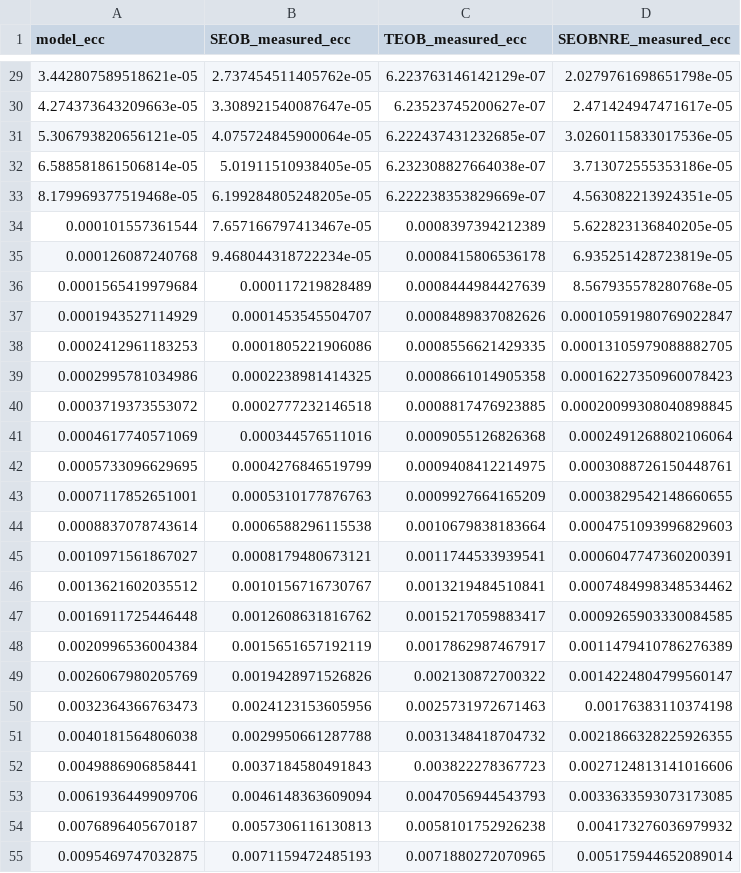
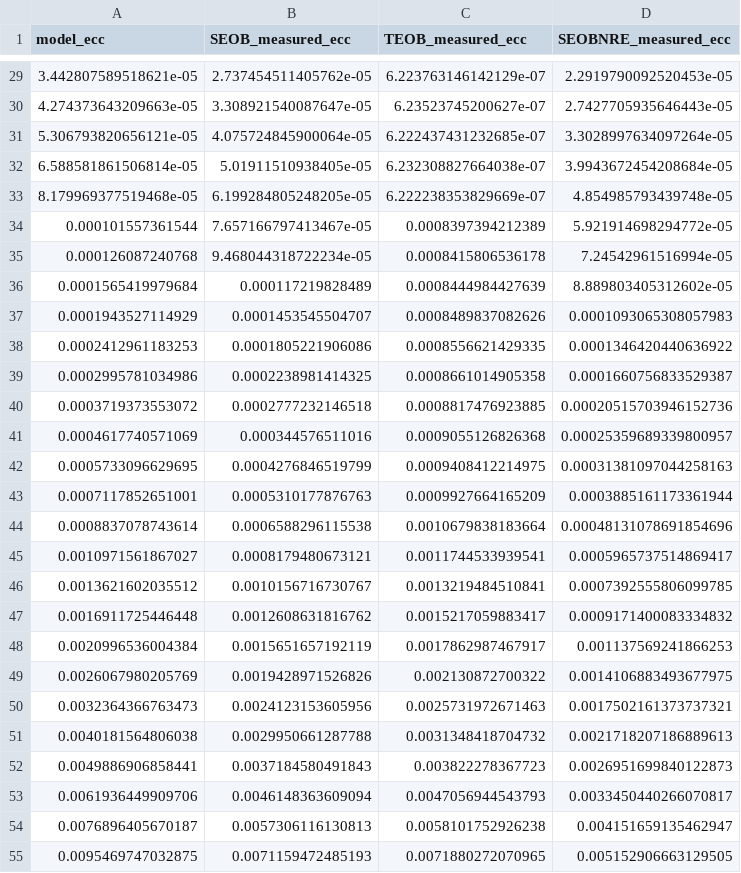
Before and after one commit to vijayvarma392/gw_eccentricity, a CSV file: data/model_ecc_vs_measured_ecc.csv, drawn as a sheet; only a part is shown, gaps mark what is left out; the diff covers the shown part only.

Commit message:
ini freq data for seobnre

```diff
--- a/data/model_ecc_vs_measured_ecc.csv
+++ b/data/model_ecc_vs_measured_ecc.csv
@@ -29,27 +29,27 @@ model_ecc,SEOB_measured_ecc,TEOB_measured_ecc,SEOBNRE_measured_ecc
-3.442807589518621e-05,2.737454511405762e-05,6.223763146142129e-07,2.0279761698651798e-05
-4.274373643209663e-05,3.308921540087647e-05,6.23523745200627e-07,2.471424947471617e-05
-5.306793820656121e-05,4.075724845900064e-05,6.222437431232685e-07,3.0260115833017536e-05
-6.588581861506814e-05,5.01911510938405e-05,6.232308827664038e-07,3.713072555353186e-05
-8.179969377519468e-05,6.199284805248205e-05,6.222238353829669e-07,4.563082213924351e-05
-0.000101557361544,7.657166797413467e-05,0.0008397394212389,5.622823136840205e-05
-0.000126087240768,9.468044318722234e-05,0.0008415806536178,6.935251428723819e-05
-0.0001565419979684,0.000117219828489,0.0008444984427639,8.567935578280768e-05
-0.0001943527114929,0.0001453545504707,0.0008489837082626,0.00010591980769022847
-0.0002412961183253,0.0001805221906086,0.0008556621429335,0.00013105979088882705
-0.0002995781034986,0.0002238981414325,0.0008661014905358,0.00016227350960078423
-0.0003719373553072,0.0002777232146518,0.0008817476923885,0.00020099308040898845
-0.0004617740571069,0.000344576511016,0.0009055126826368,0.0002491268802106064
-0.0005733096629695,0.0004276846519799,0.0009408412214975,0.0003088726150448761
-0.0007117852651001,0.0005310177876763,0.0009927664165209,0.0003829542148660655
-0.0008837078743614,0.0006588296115538,0.0010679838183664,0.0004751093996829603
-0.0010971561867027,0.0008179480673121,0.0011744533939541,0.0006047747360200391
-0.0013621602035512,0.0010156716730767,0.0013219484510841,0.0007484998348534462
-0.0016911725446448,0.0012608631816762,0.0015217059883417,0.0009265903330084585
-0.0020996536004384,0.0015651657192119,0.0017862987467917,0.0011479410786276389
-0.0026067980205769,0.0019428971526826,0.002130872700322,0.0014224804799560147
-0.0032364366763473,0.0024123153605956,0.0025731972671463,0.00176383110374198
-0.0040181564806038,0.0029950661287788,0.0031348418704732,0.0021866328225926355
-0.0049886906858441,0.0037184580491843,0.003822278367723,0.0027124813141016606
-0.0061936449909706,0.0046148363609094,0.0047056944543793,0.0033633593073173085
-0.0076896405670187,0.0057306116130813,0.0058101752926238,0.004173276036979932
-0.0095469747032875,0.0071159472485193,0.0071880272070965,0.005175944652089014
+3.442807589518621e-05,2.737454511405762e-05,6.223763146142129e-07,2.2919790092520453e-05
+4.274373643209663e-05,3.308921540087647e-05,6.23523745200627e-07,2.7427705935646443e-05
+5.306793820656121e-05,4.075724845900064e-05,6.222437431232685e-07,3.3028997634097264e-05
+6.588581861506814e-05,5.01911510938405e-05,6.232308827664038e-07,3.9943672454208684e-05
+8.179969377519468e-05,6.199284805248205e-05,6.222238353829669e-07,4.854985793439748e-05
+0.000101557361544,7.657166797413467e-05,0.0008397394212389,5.921914698294772e-05
+0.000126087240768,9.468044318722234e-05,0.0008415806536178,7.24542961516994e-05
+0.0001565419979684,0.000117219828489,0.0008444984427639,8.889803405312602e-05
+0.0001943527114929,0.0001453545504707,0.0008489837082626,0.0001093065308057983
+0.0002412961183253,0.0001805221906086,0.0008556621429335,0.0001346420440636922
+0.0002995781034986,0.0002238981414325,0.0008661014905358,0.0001660756833529387
+0.0003719373553072,0.0002777232146518,0.0008817476923885,0.00020515703946152736
+0.0004617740571069,0.000344576511016,0.0009055126826368,0.00025359689339800957
+0.0005733096629695,0.0004276846519799,0.0009408412214975,0.00031381097044258163
+0.0007117852651001,0.0005310177876763,0.0009927664165209,0.0003885161173361944
+0.0008837078743614,0.0006588296115538,0.0010679838183664,0.00048131078691854696
+0.0010971561867027,0.0008179480673121,0.0011744533939541,0.0005965737514869417
+0.0013621602035512,0.0010156716730767,0.0013219484510841,0.0007392555806099785
+0.0016911725446448,0.0012608631816762,0.0015217059883417,0.0009171400083334832
+0.0020996536004384,0.0015651657192119,0.0017862987467917,0.001137569241866253
+0.0026067980205769,0.0019428971526826,0.002130872700322,0.0014106883493677975
+0.0032364366763473,0.0024123153605956,0.0025731972671463,0.0017502161373737321
+0.0040181564806038,0.0029950661287788,0.0031348418704732,0.0021718207186889613
+0.0049886906858441,0.0037184580491843,0.003822278367723,0.0026951699840122873
+0.0061936449909706,0.0046148363609094,0.0047056944543793,0.0033450440266070817
+0.0076896405670187,0.0057306116130813,0.0058101752926238,0.004151659135462947
+0.0095469747032875,0.0071159472485193,0.0071880272070965,0.005152906663129505
```
Also changed, not shown: 48 edited cells elsewhere in this file, 3 other files.
